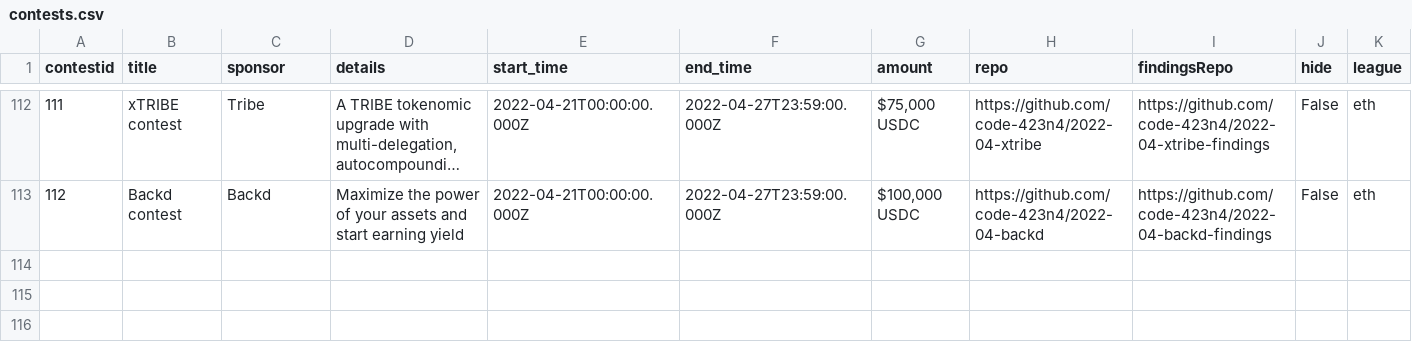
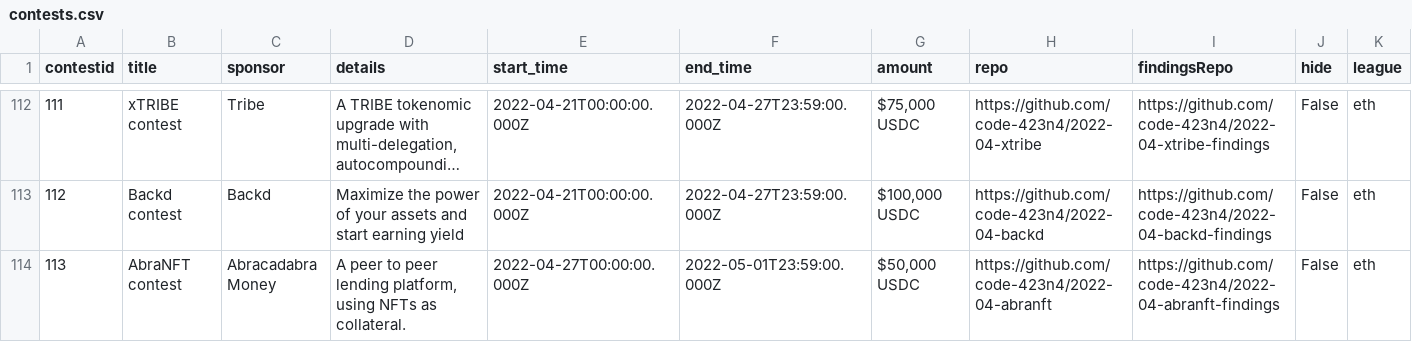
Before and after one commit to code-423n4/code423n4.com, a CSV file: _data/contests/contests.csv, drawn as a sheet; only a part is shown, gaps mark what is left out; long unchanged cells end in ….

Commit message:
Update contests.csv

```diff
--- a/_data/contests/contests.csv
+++ b/_data/contests/contests.csv
@@ -113 +113,2 @@
 "112","Backd contest","Backd","Maximize the power of your assets and start earning yield","2022-04-21T00:00:00.000Z","2022-04-27T23:59:00.000Z","$100,000 USDC","https://github.com/code-423n4/2022-04-backd","https://github.com/code-423n4/2022-04-backd-findings","False","eth"
+"113","AbraNFT contest","Abracadabra Money","A peer to peer lending platform, using NFTs as collateral.","2022-04-27T00:00:00.000Z","2022-05-01T23:59:00.000Z","$50,000 USDC","https://github.com/code-423n4/2022-04-abranft","https://github.com/code-423n4/2022-04-abranft-findings","False","eth"
```
